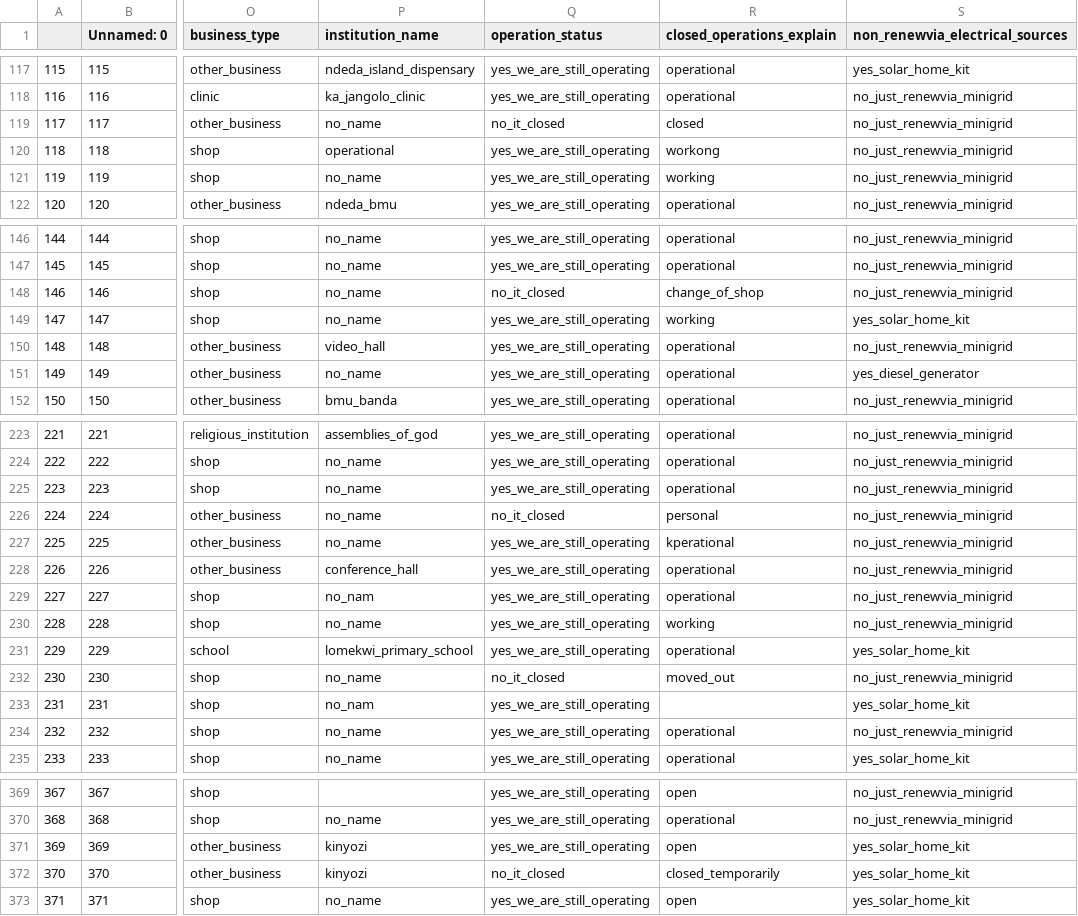
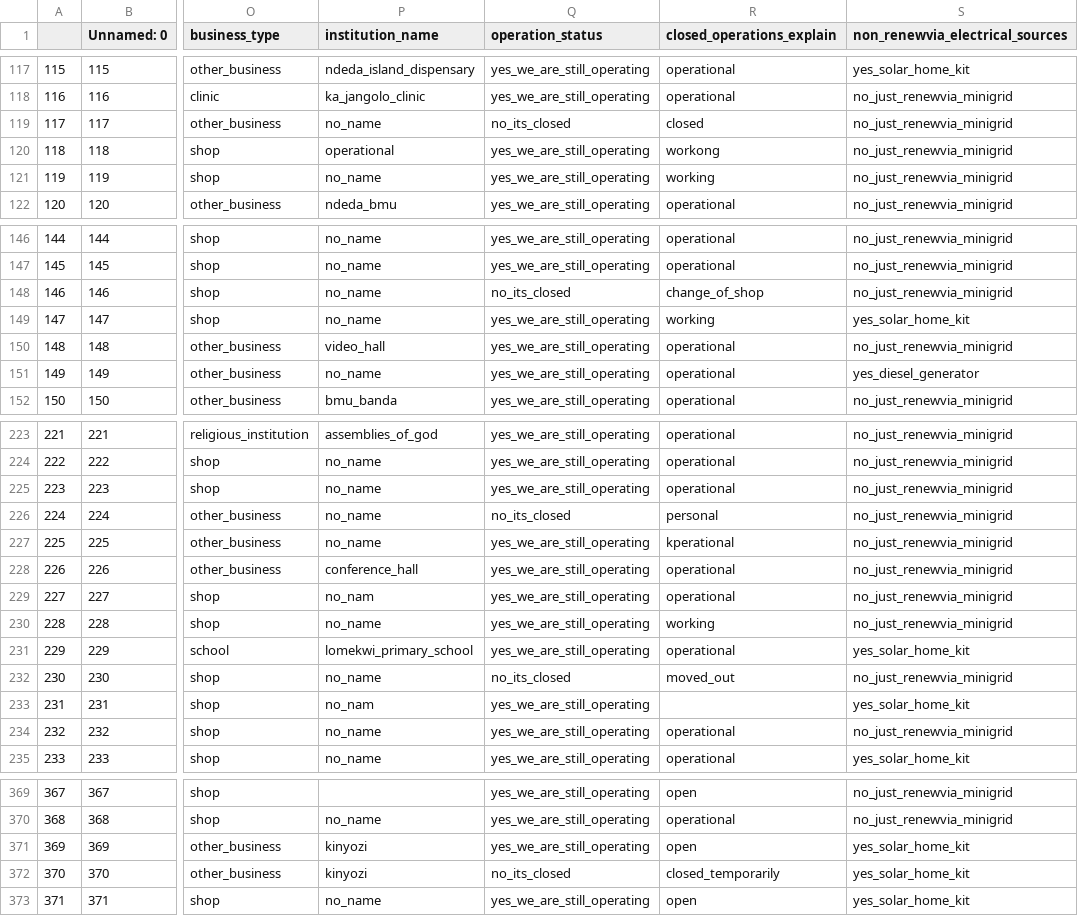
Before and after one commit to Renewvia-Energy/survey_impact_analysis, a CSV file: data_cleaning/datasets_clean/ci_post_clean.csv, drawn as a sheet; only a part is shown, gaps mark what is left out; the diff names each change by its address in the sheet, - before the commit and + after, or states it on an @@ line.

```diff
--- a/data_cleaning/datasets_clean/ci_post_clean.csv
+++ b/data_cleaning/datasets_clean/ci_post_clean.csv
-Q119 (operation_status): no_it_closed
+Q119 (operation_status): no_its_closed
-Q148 (operation_status): no_it_closed
+Q148 (operation_status): no_its_closed
-Q226 (operation_status): no_it_closed
+Q226 (operation_status): no_its_closed
-Q232 (operation_status): no_it_closed
+Q232 (operation_status): no_its_closed
-Q372 (operation_status): no_it_closed
+Q372 (operation_status): no_its_closed
```
Also changed, not shown: data_cleaning/datasets_encoded/ci_post_encoded.csv, data_cleaning/datasets_encoded/initial_encoded.csv, 7 other files.
